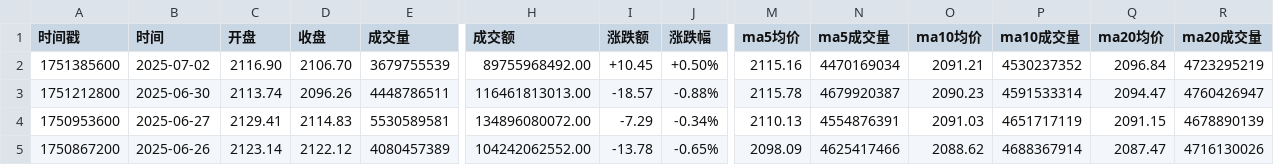
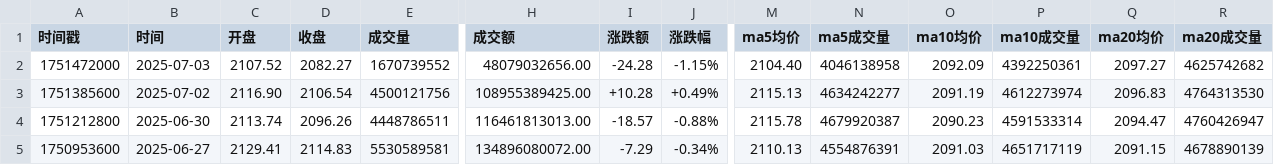
Before and after one commit to cmdSTARMO/market_repo, a CSV file: market_data/香港100-H11100.csv, drawn as a sheet; only a part is shown, gaps mark what is left out; the shorter side is filled out with more unchanged rows; addresses are those after the commit; rows hold the shown columns only; the diff names each change by its address in the sheet, - before the commit and + after, or states it on an @@ line.

```diff
--- a/market_data/香港100-H11100.csv
+++ b/market_data/香港100-H11100.csv
+row 2: 1751472000 | 2025-07-03 | 2107.52 | 2082.27 | 1670739552 | 48079032656.00 | -24.28 | -1.15% | 2104.40 | 4046138958 | 2092.09 | 4392250361 | 2097.27 | 4625742682
-D3 (收盘): 2106.70
+D3 (收盘): 2106.54
-E3 (成交量): 3679755539
+E3 (成交量): 4500121756
-H3 (成交额): 89755968492.00
+H3 (成交额): 108955389425.00
-I3 (涨跌额): +10.45
+I3 (涨跌额): +10.28
-J3 (涨跌幅): +0.50%
+J3 (涨跌幅): +0.49%
-M3 (ma5均价): 2115.16
+M3 (ma5均价): 2115.13
-N3 (ma5成交量): 4470169034
+N3 (ma5成交量): 4634242277
-O3 (ma10均价): 2091.21
+O3 (ma10均价): 2091.19
-P3 (ma10成交量): 4530237352
+P3 (ma10成交量): 4612273974
-Q3 (ma20均价): 2096.84
+Q3 (ma20均价): 2096.83
-R3 (ma20成交量): 4723295219
+R3 (ma20成交量): 4764313530
```
Also changed, not shown: market_data/富时墨西哥-FTMEX.csv, market_data/法国CAC40-FCHI.csv, 30 other files.
